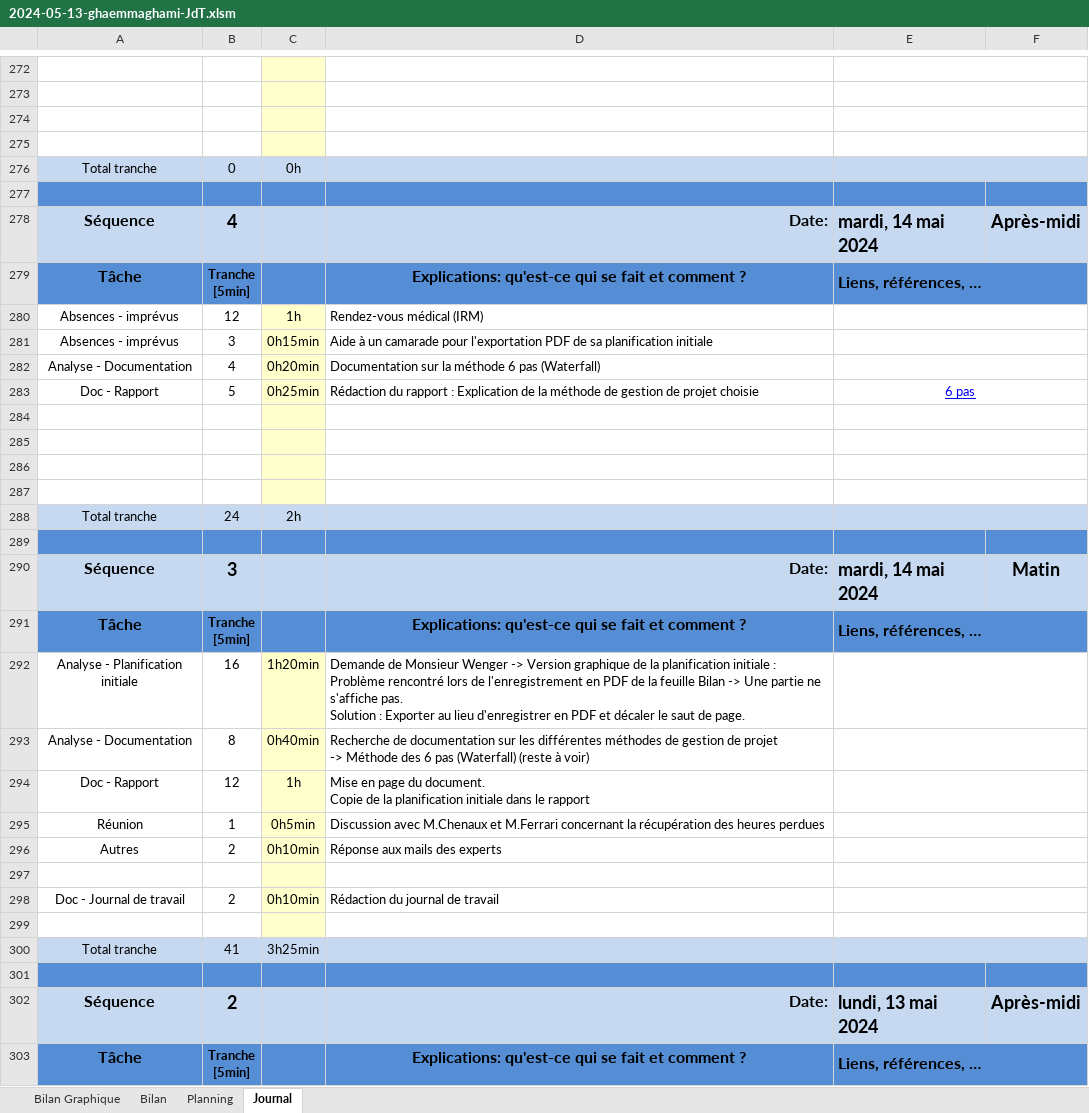
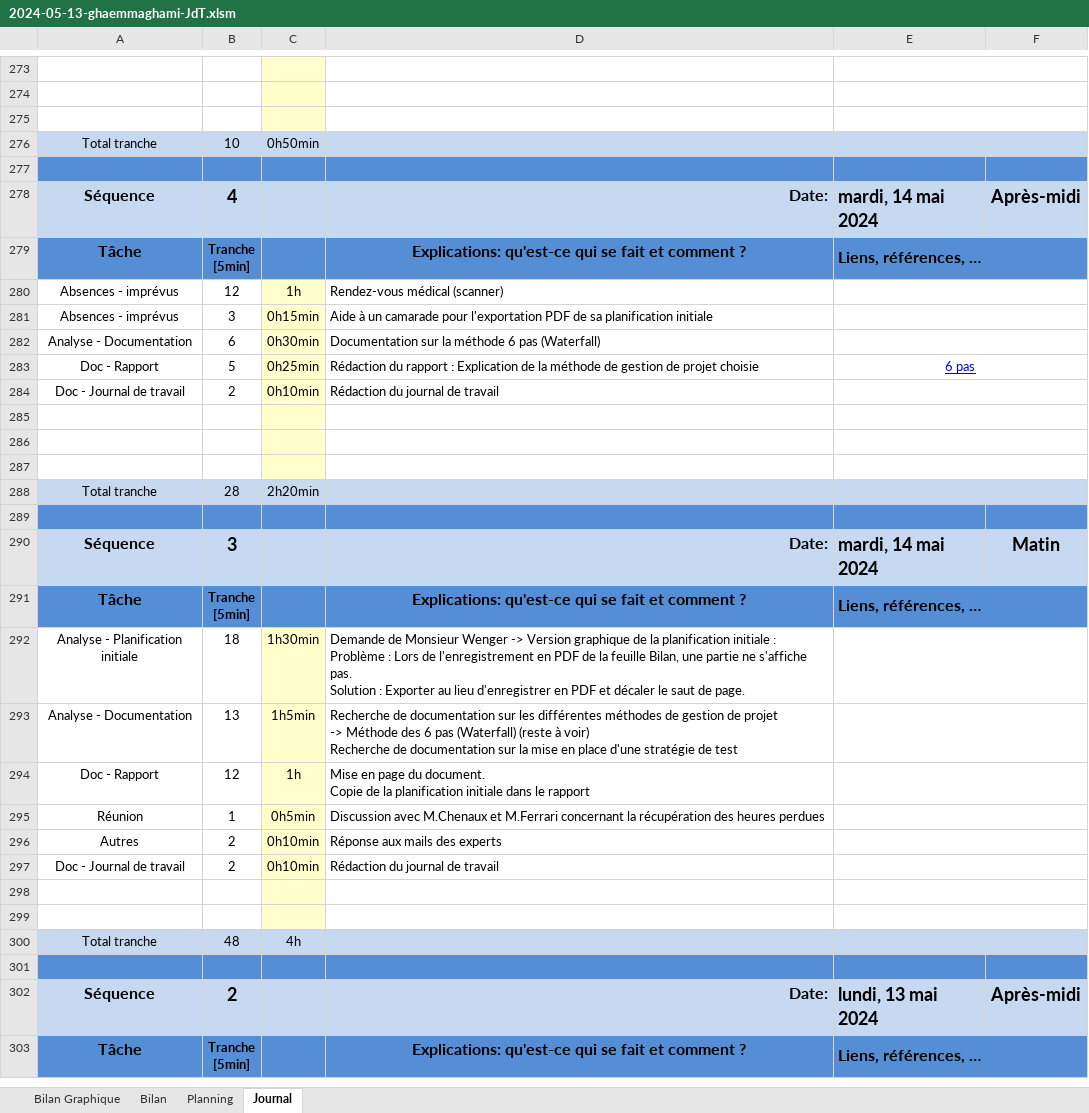
Before and after one commit to TheoGhh/TPI-TheoGhaemmaghami-GitHub, an Excel workbook: Livrables/2024-05-13-ghaemmaghami-JdT.xlsm, sheet Journal, drawn as a sheet; only a part is shown, gaps mark what is left out; values as stored, in another font and other column widths than the file's, no borders; charts and pictures and conditional formats not drawn; 1 other sheet too large or unreadable and not compared; removed rows and columns are numbered as before the commit, all else as after; ↵ is a line break in a cell; the diff covers the shown part only; the diff names each change by its address in the sheet, - before the commit and + after, or states it on an @@ line.

Commit message:
Rédaction Journal de travail + Rapport
Sauvegarde avant pause.
Mise à jour du journal de travail.
Rédaction du rapport

```diff
--- a/Livrables/2024-05-13-ghaemmaghami-JdT.xlsm (sheet Journal)
+++ b/Livrables/2024-05-13-ghaemmaghami-JdT.xlsm (sheet Journal)
-row 275: (empty)
-B276: 0
+B276: 10
-C276: 0h
+C276: 0h50min
-D280: Rendez-vous médical (IRM)
+D280: Rendez-vous médical (scanner)
-B282: 4
+B282: 6
-C282: 0h20min
+C282: 0h30min
+row 284: Doc - Journal de travail | 2 | 0h10min | Rédaction du journal de travail
-row 287: (empty)
-B288: 24
+B288: 28
-C288: 2h
+C288: 2h20min
-B292: 16
+B292: 18
-C292: 1h20min
+C292: 1h30min
-D292: …: ↵ Problème rencontré lors de l'enregistrement en PDF de la feuille Bilan -> Une partie ne…
+D292: …: ↵ Problème : Lors de l'enregistrement en PDF de la feuille Bilan, une partie ne…
-B293: 8
+B293: 13
-C293: 0h40min
+C293: 1h5min
-D293: …à voir)
+D293: …à voir) ↵ Recherche de documentation sur la mise en place d'une stratégie de test
-row 297: (empty)
+row 299: (empty)
-B300: 41
+B300: 48
-C300: 3h25min
+C300: 4h
```
Also changed, not shown: 1 added row and 1 edited cell elsewhere in this sheet, formulas that keep their value, charts or pictures, 1 other file.
